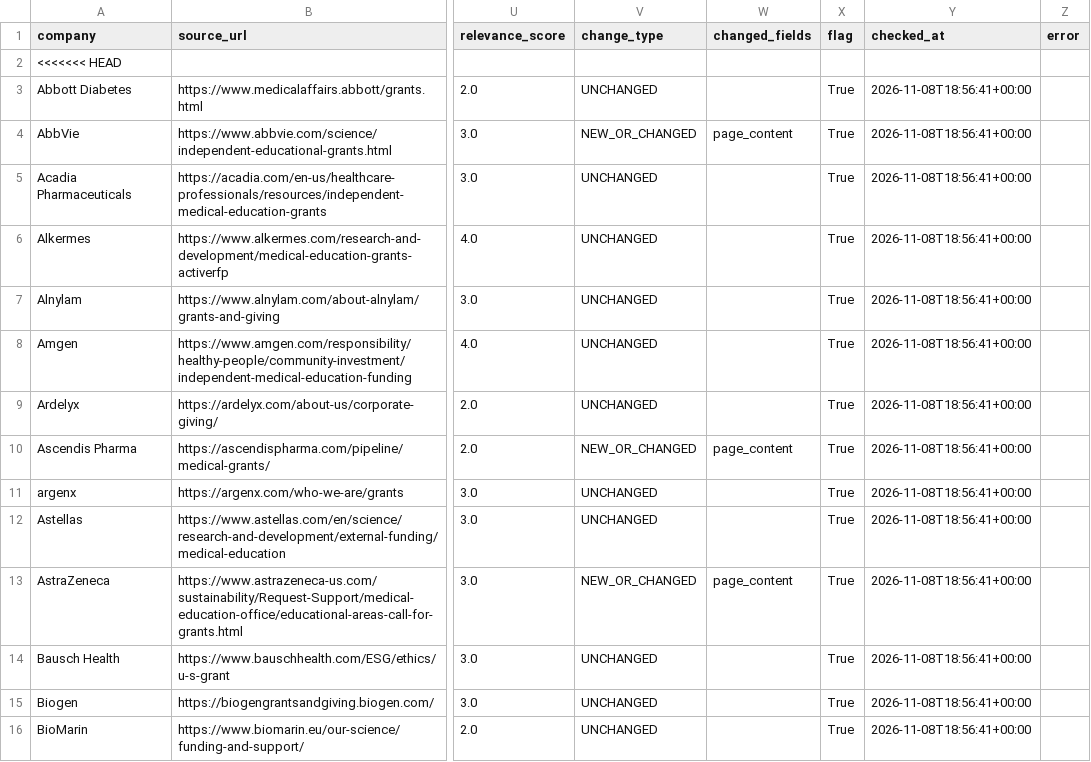
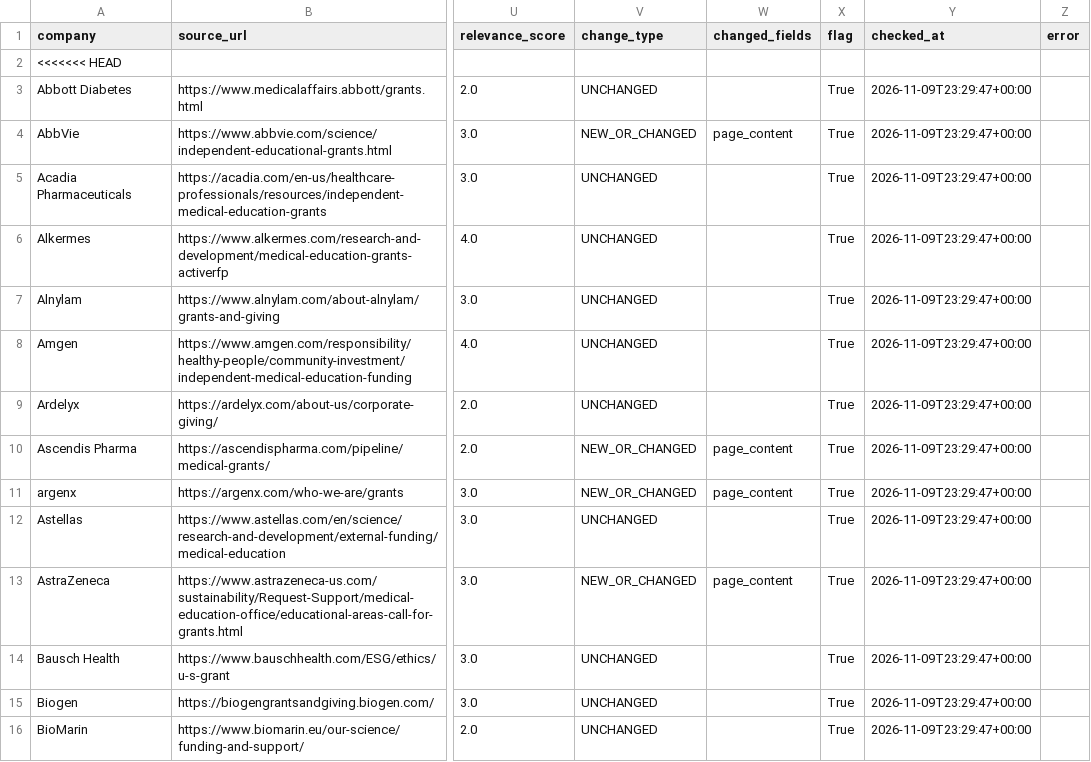
Before and after one commit to PrudhviVIJ/RFP_Alert_System, a CSV file: output/rfp_grant_matches.csv, drawn as a sheet; only a part is shown, gaps mark what is left out; the diff covers the shown part only; the diff names each change by its address in the sheet, - before the commit and + after, or states it on an @@ line.

```diff
--- a/output/rfp_grant_matches.csv
+++ b/output/rfp_grant_matches.csv
-Y3:Y16 (checked_at): 2026-11-08T18:56:41+00:00
+Y3:Y16 (checked_at): 2026-11-09T23:29:47+00:00
-V11 (change_type): UNCHANGED
+V11 (change_type): NEW_OR_CHANGED
-W11 (changed_fields): (empty)
+W11 (changed_fields): page_content
```
Also changed, not shown: 110 edited cells elsewhere in this file, output/last_run_report.csv.
